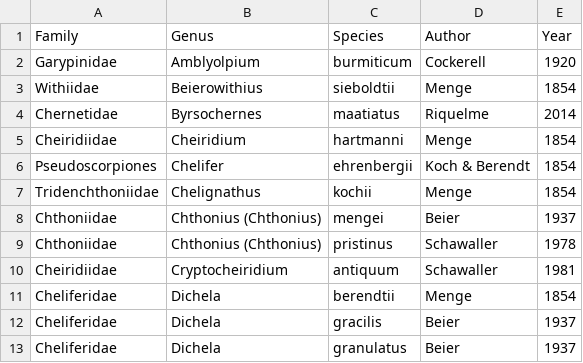
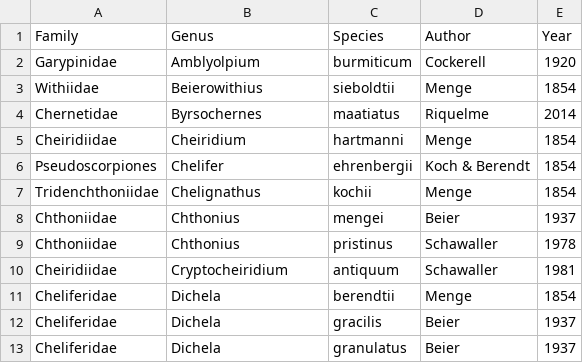
Before and after one commit to BrittneyOleniacz/Pseudoscorpion_site, a CSV file: DATA/PBDB_data/PBDB_review.csv, drawn as a sheet; only a part is shown; the diff names each change by its address in the sheet, - before the commit and + after, or states it on an @@ line.

```diff
--- a/DATA/PBDB_data/PBDB_review.csv
+++ b/DATA/PBDB_data/PBDB_review.csv
-B8:B9 (Genus): Chthonius (Chthonius)
+B8:B9 (Genus): Chthonius
```
Also changed, not shown: DATA/Cleaned/loc_data.csv, 5 other files.
